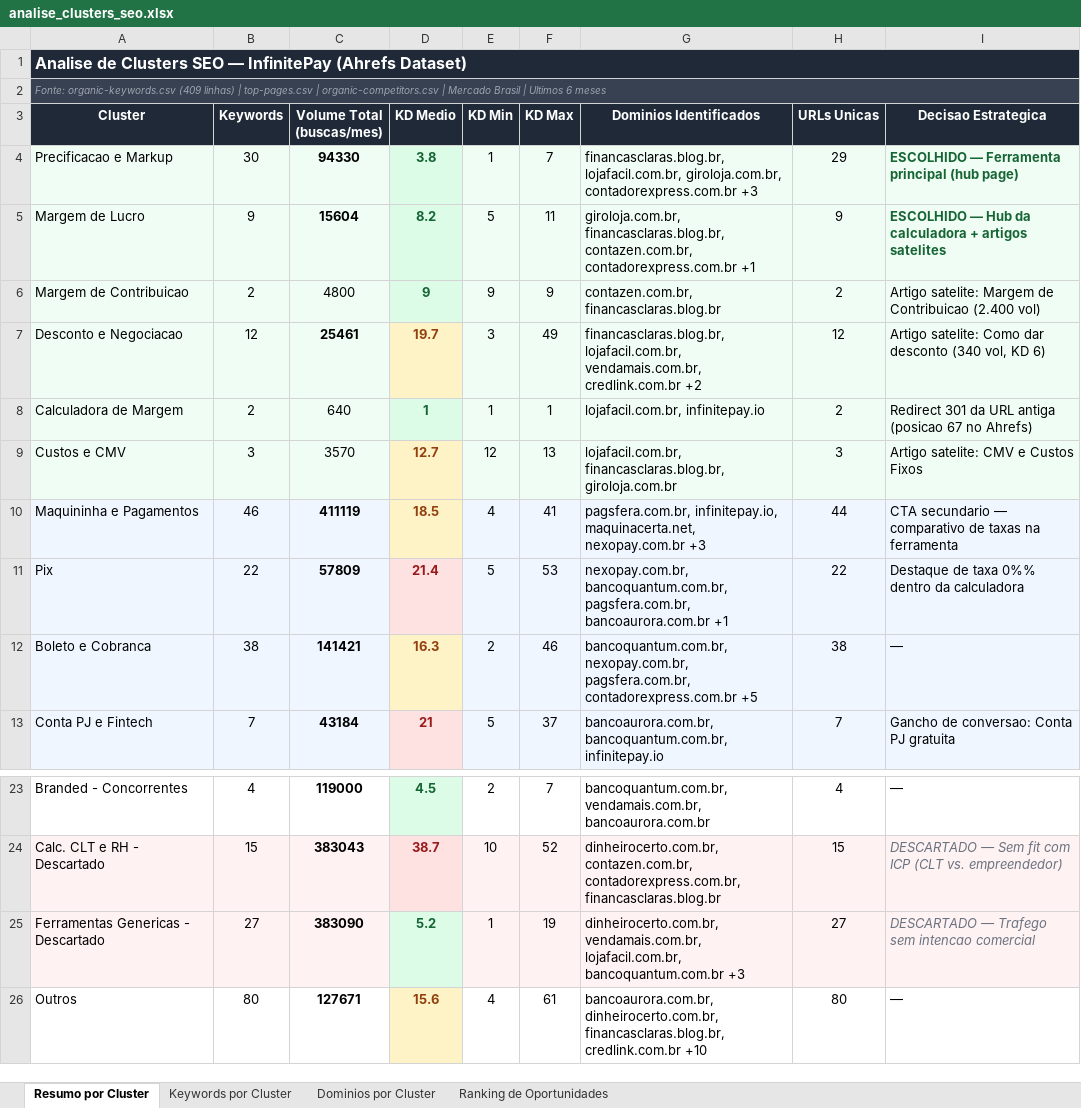
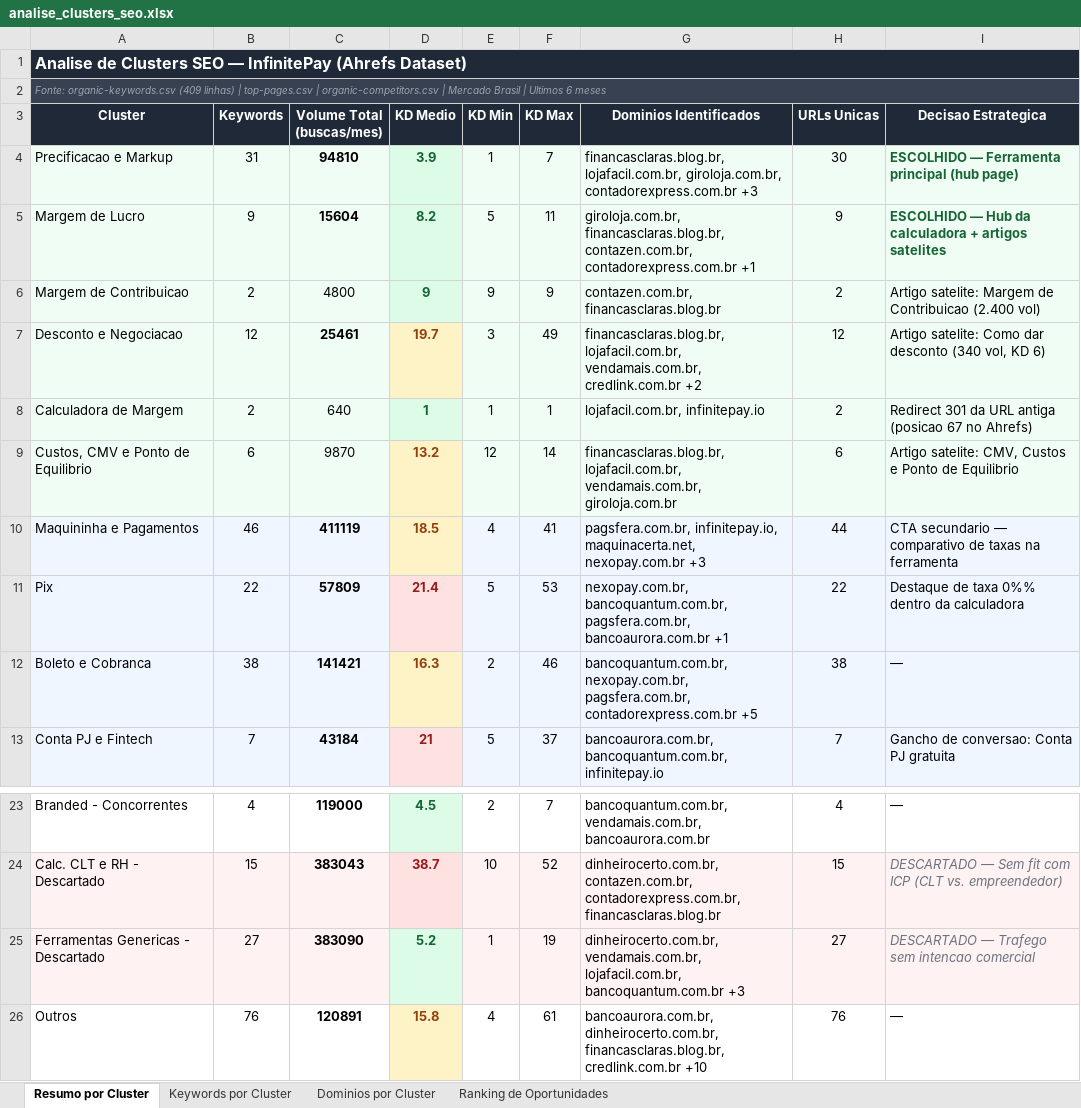
Before and after one commit to joaogobira/testetecnico_cw_inbound, an Excel workbook: candidato/dataset/analise_clusters_seo.xlsx, sheet Resumo por Cluster, drawn as a sheet; only a part is shown, gaps mark what is left out; values as stored, in another font and other column widths than the file's, no borders; removed rows and columns are numbered as before the commit, all else as after; the diff names each change by its address in the sheet, - before the commit and + after, or states it on an @@ line.

Commit message:
- Mapeamento preciso de termos de precificacao CMV e ponto de equilibrio na planilha 2026-08-20 20:51

```diff
--- a/candidato/dataset/analise_clusters_seo.xlsx (sheet Resumo por Cluster)
+++ b/candidato/dataset/analise_clusters_seo.xlsx (sheet Resumo por Cluster)
-B4 (Keywords): 30
+B4 (Keywords): 31
-C4 (Volume Total (buscas/mes)): 94330
+C4 (Volume Total (buscas/mes)): 94810
-D4 (KD Medio): 3.8
+D4 (KD Medio): 3.9
-H4 (URLs Unicas): 29
+H4 (URLs Unicas): 30
-row 9: Custos e CMV | 3 | 3570 | 12.7 | 12 | 13 | lojafacil.com.br, financasclaras.blog.br, giroloja.com.br | 3 | Artigo satelite: CMV e Custos Fixos
+row 9: Custos, CMV e Ponto de Equilibrio | 6 | 9870 | 13.2 | 12 | 14 | financasclaras.blog.br, lojafacil.com.br, vendamais.com.br, giroloja.com.br | 6 | Artigo satelite: CMV, Custos e Ponto de Equilibrio
-B26 (Keywords): 80
+B26 (Keywords): 76
-C26 (Volume Total (buscas/mes)): 127671
+C26 (Volume Total (buscas/mes)): 120891
-D26 (KD Medio): 15.6
+D26 (KD Medio): 15.8
-H26 (URLs Unicas): 80
+H26 (URLs Unicas): 76
```
Also changed, not shown: sheet Keywords por Cluster, sheet Dominios por Cluster, sheet Ranking de Oportunidades.
